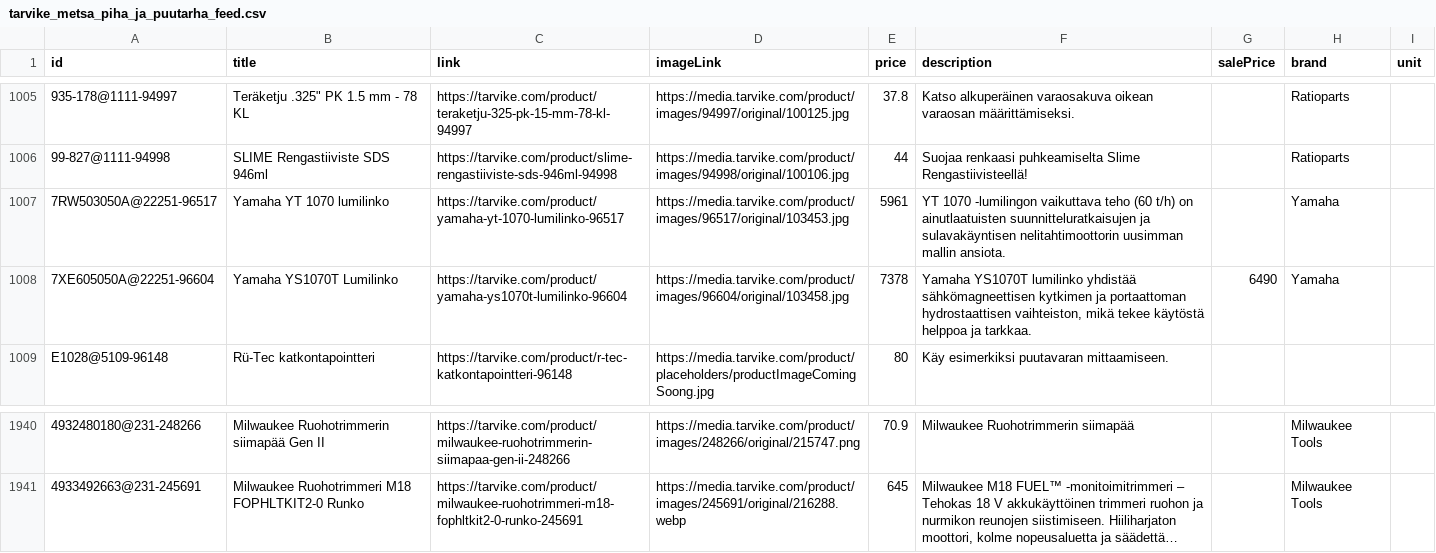
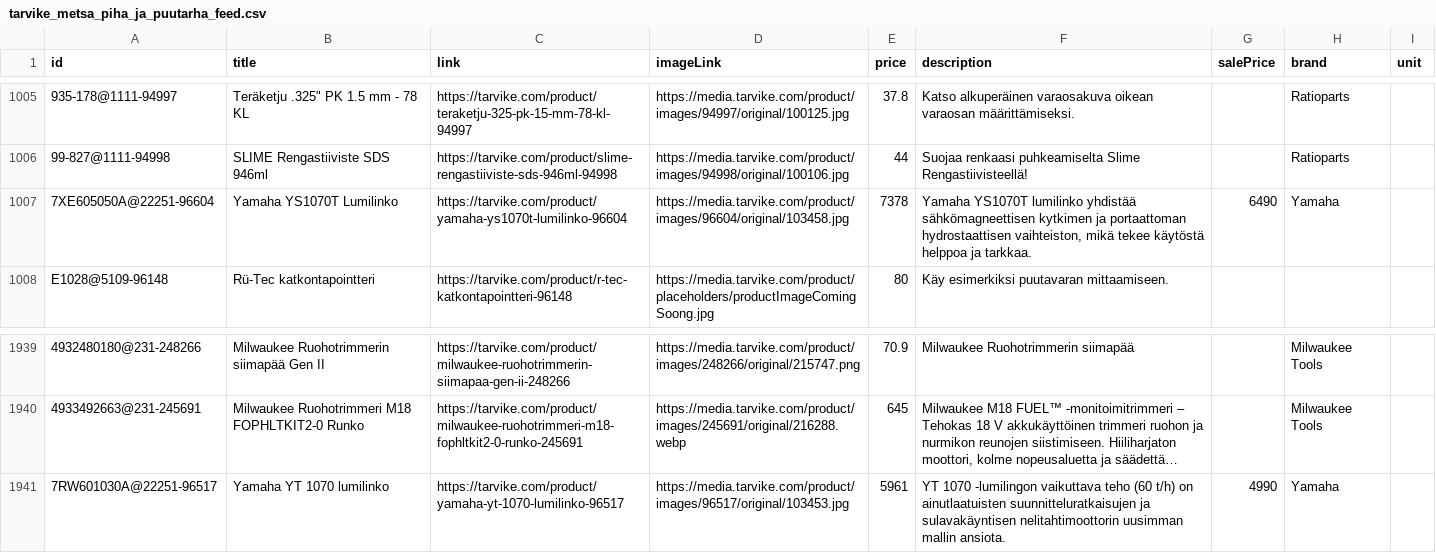
Before and after one commit to TarvikeTT/almadynamo, a CSV file: tarvike_metsa_piha_ja_puutarha_feed.csv, drawn as a sheet; only a part is shown, gaps mark what is left out; long unchanged cells end in …; removed rows and columns are numbered as before the commit, all else as after; the diff names each change by its address in the sheet, - before the commit and + after, or states it on an @@ line.

```diff
--- a/tarvike_metsa_piha_ja_puutarha_feed.csv
+++ b/tarvike_metsa_piha_ja_puutarha_feed.csv
-row 1007: 7RW503050A@22251-96517 | Yamaha YT 1070 lumilinko | https://tarvike.com/product/yamaha-yt-1070-lumilinko-96517 | https://media.tarvike.com/product/images/96517/original/103453.jpg | 5961 | YT 1070 -lumilingon vaikuttava teho (60 t/h) on ainutlaatuisten suunnitteluratkaisujen ja sulavakäyntisen nelitahtimoottorin uusimman mallin ansiota. |  | Yamaha
+row 1941: 7RW601030A@22251-96517 | Yamaha YT 1070 lumilinko | https://tarvike.com/product/yamaha-yt-1070-lumilinko-96517 | https://media.tarvike.com/product/images/96517/original/103453.jpg | 5961 | YT 1070 -lumilingon vaikuttava teho (60 t/h) on ainutlaatuisten suunnitteluratkaisujen ja sulavakäyntisen nelitahtimoottorin uusimman mallin ansiota. | 4990 | Yamaha
```
Also changed, not shown: tarvike_kelkat_ja_lumilingot_feed.csv, tarvike_tarjoukset_ai.csv.
